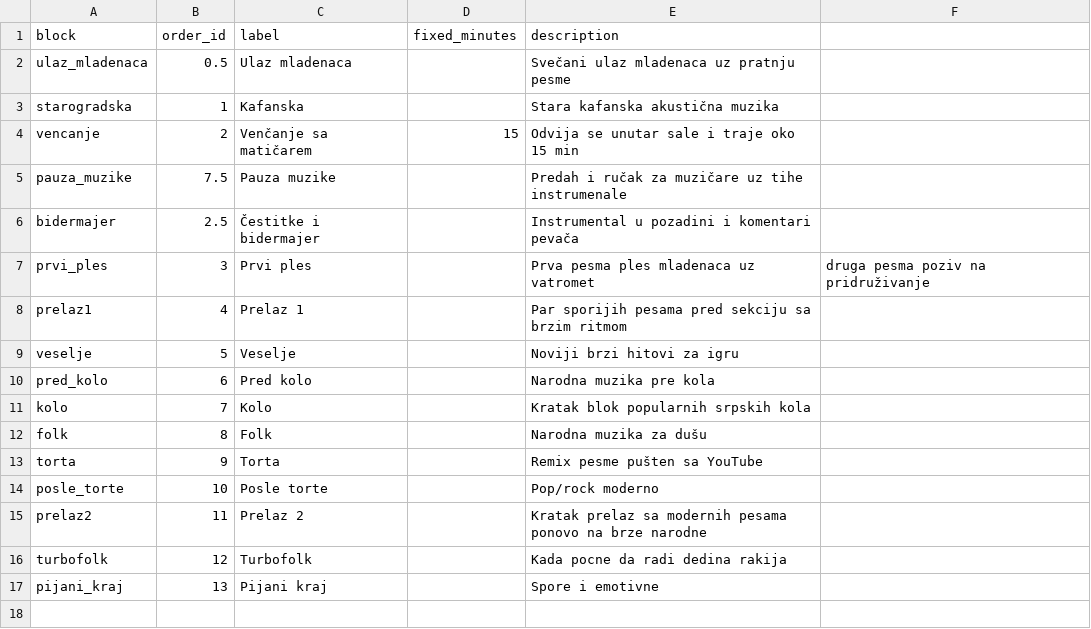
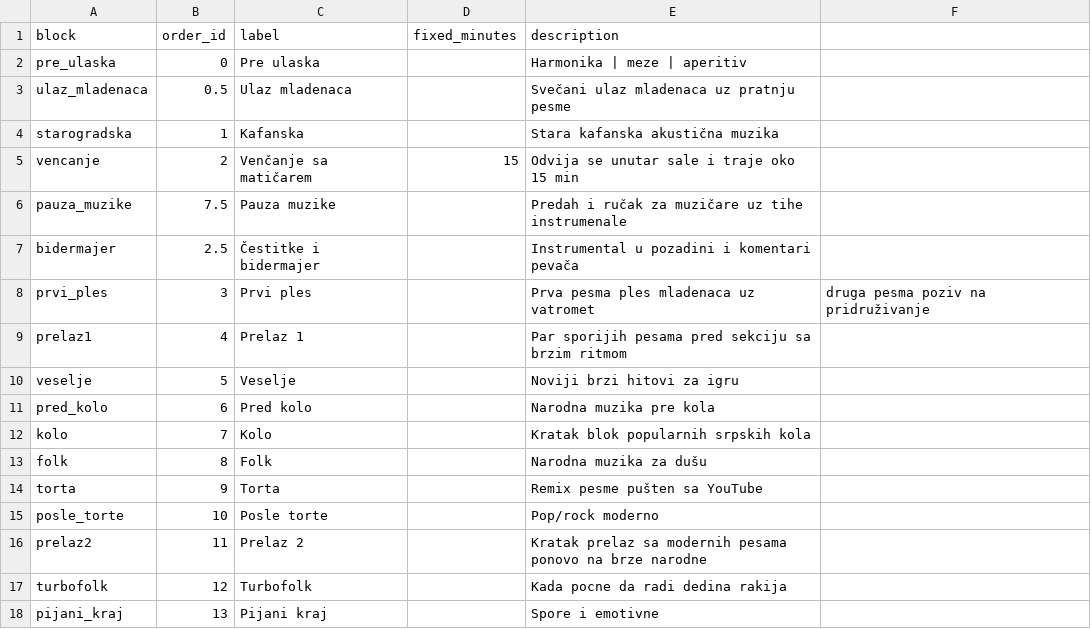
Before and after one commit to ToshKae/nesvil-raspored-pesama, a CSV file: blocks.csv, drawn as a sheet.

```diff
--- a/blocks.csv
+++ b/blocks.csv
@@ -1,2 +1,3 @@
 block,order_id,label,fixed_minutes,description
+pre_ulaska,0,Pre ulaska,,Harmonika | meze | aperitiv
 ulaz_mladenaca,0.5,Ulaz mladenaca,,Svečani ulaz mladenaca uz pratnju pesme
```
Also changed, not shown: playlist.csv, 1 other file.
